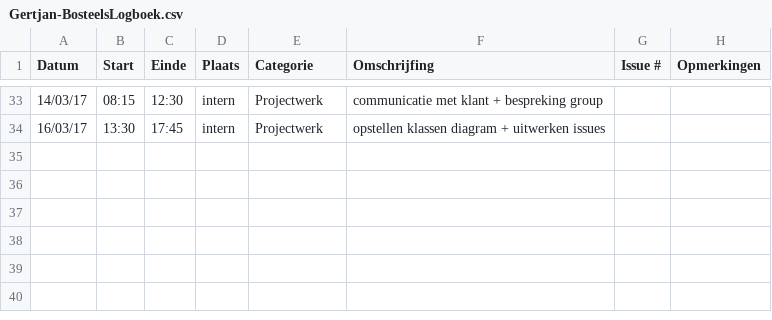
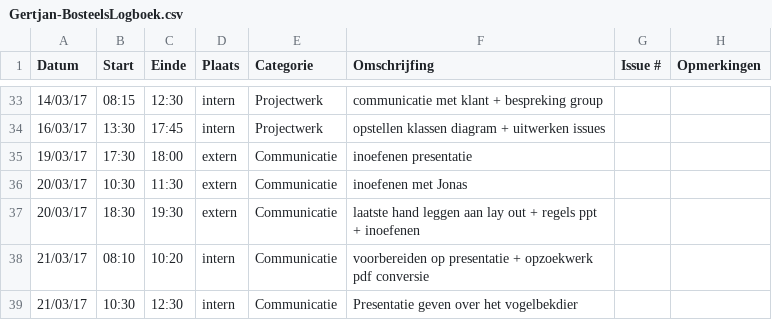
Before and after one commit to OpenWebslides/conversion-tool, a CSV file: Gertjan-BosteelsLogboek.csv, drawn as a sheet; only a part is shown, gaps mark what is left out.

Commit message:
logboek gertjan

```diff
--- a/Gertjan-BosteelsLogboek.csv
+++ b/Gertjan-BosteelsLogboek.csv
@@ -34 +34,6 @@ Datum,Start,Einde,Plaats,Categorie,Omschrijfing,Issue #,Opmerkingen
 16/03/17,13:30,17:45,intern,Projectwerk,opstellen klassen diagram + uitwerken issues,,
+19/03/17,17:30,18:00,extern,Communicatie,inoefenen presentatie,,
+20/03/17,10:30,11:30,extern,Communicatie,inoefenen met Jonas,,
+20/03/17,18:30,19:30,extern,Communicatie,laatste hand leggen aan lay out + regels ppt + inoefenen,,
+21/03/17,08:10,10:20,intern,Communicatie,voorbereiden op presentatie + opzoekwerk pdf conversie,,
+21/03/17,10:30,12:30,intern,Communicatie,Presentatie geven over het vogelbekdier,,
```
